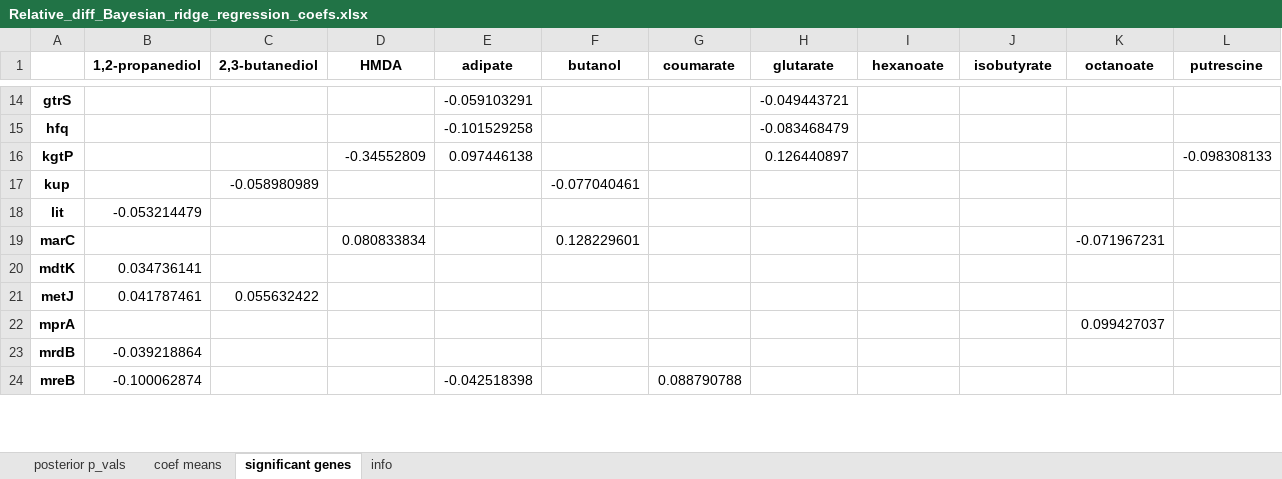
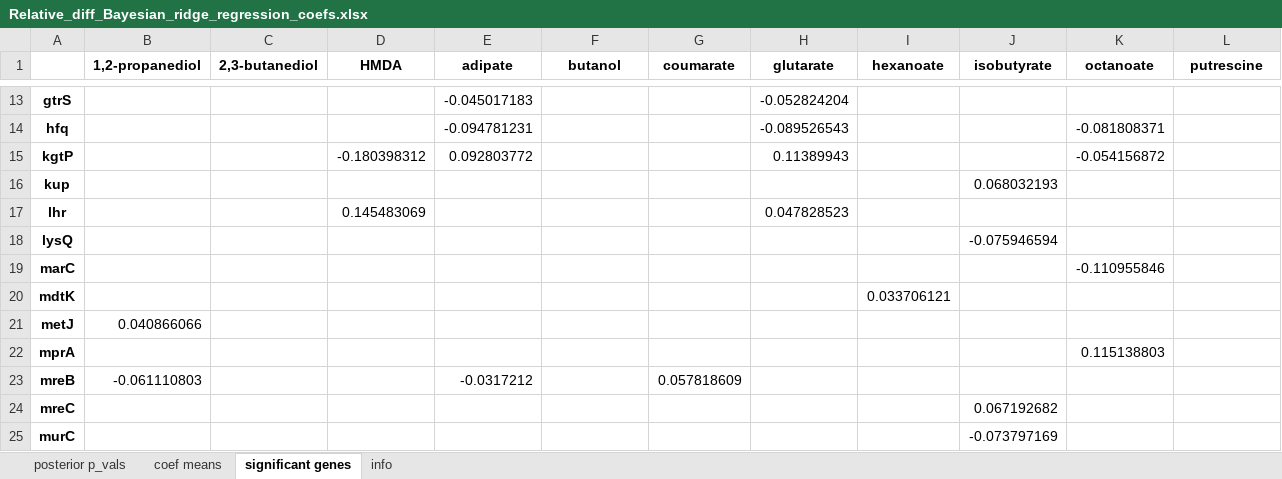
Before and after one commit to biosustain/chemical-tolerance-supplementary, an Excel workbook: Data/GWAS/Relative_diff_Bayesian_ridge_regression_coefs.xlsx, sheet significant genes, drawn as a sheet; only a part is shown, gaps mark what is left out; values as stored, in another font and other column widths than the file's, no borders; removed rows and columns are numbered as before the commit, all else as after; the diff covers the shown part only; the diff names each change by its address in the sheet, - before the commit and + after, or states it on an @@ line.

```diff
--- a/Data/GWAS/Relative_diff_Bayesian_ridge_regression_coefs.xlsx (sheet significant genes)
+++ b/Data/GWAS/Relative_diff_Bayesian_ridge_regression_coefs.xlsx (sheet significant genes)
-E13 (adipate): -0.059103291
+E13 (adipate): -0.045017183
-H13 (glutarate): -0.049443721
+H13 (glutarate): -0.052824204
-E14 (adipate): -0.101529258
+E14 (adipate): -0.094781231
-H14 (glutarate): -0.083468479
+H14 (glutarate): -0.089526543
-K14 (octanoate): (empty)
+K14 (octanoate): -0.081808371
-D15 (HMDA): -0.34552809
+D15 (HMDA): -0.180398312
-E15 (adipate): 0.097446138
+E15 (adipate): 0.092803772
-H15 (glutarate): 0.126440897
+H15 (glutarate): 0.11389943
-K15 (octanoate): (empty)
+K15 (octanoate): -0.054156872
-L15 (putrescine): -0.098308133
+L15 (putrescine): (empty)
-C16 (2,3-butanediol): -0.058980989
+C16 (2,3-butanediol): (empty)
-F16 (butanol): -0.077040461
+F16 (butanol): (empty)
-J16 (isobutyrate): (empty)
+J16 (isobutyrate): 0.068032193
-row 18: lit | -0.053214479
+row 17: lhr |  |  | 0.145483069 |  |  |  | 0.047828523
+row 18: lysQ |  |  |  |  |  |  |  |  | -0.075946594
-D19 (HMDA): 0.080833834
+D19 (HMDA): (empty)
-F19 (butanol): 0.128229601
+F19 (butanol): (empty)
-K19 (octanoate): -0.071967231
+K19 (octanoate): -0.110955846
-B20 (1,2-propanediol): 0.034736141
+B20 (1,2-propanediol): (empty)
-I20 (hexanoate): (empty)
+I20 (hexanoate): 0.033706121
-B21 (1,2-propanediol): 0.041787461
+B21 (1,2-propanediol): 0.040866066
-C21 (2,3-butanediol): 0.055632422
+C21 (2,3-butanediol): (empty)
-K22 (octanoate): 0.099427037
+K22 (octanoate): 0.115138803
-row 23: mrdB | -0.039218864
-B23 (1,2-propanediol): -0.100062874
+B23 (1,2-propanediol): -0.061110803
-E23 (adipate): -0.042518398
+E23 (adipate): -0.0317212
-G23 (coumarate): 0.088790788
+G23 (coumarate): 0.057818609
+row 24: mreC |  |  |  |  |  |  |  |  | 0.067192682
+row 25: murC |  |  |  |  |  |  |  |  | -0.073797169
```
Also changed, not shown: 11 added rows, 14 removed rows and 189 edited cells elsewhere in this sheet, sheet coef means, sheet posterior p_vals, sheet info, Data/GWAS/Coefficients_and_significance.xlsx, 30 other files.
